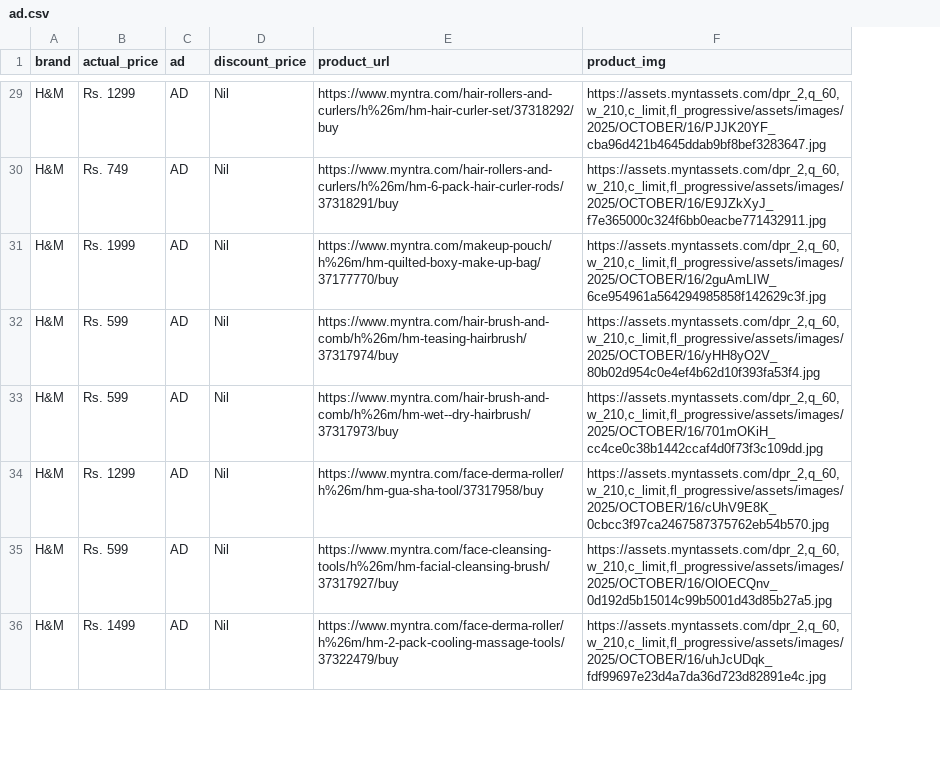
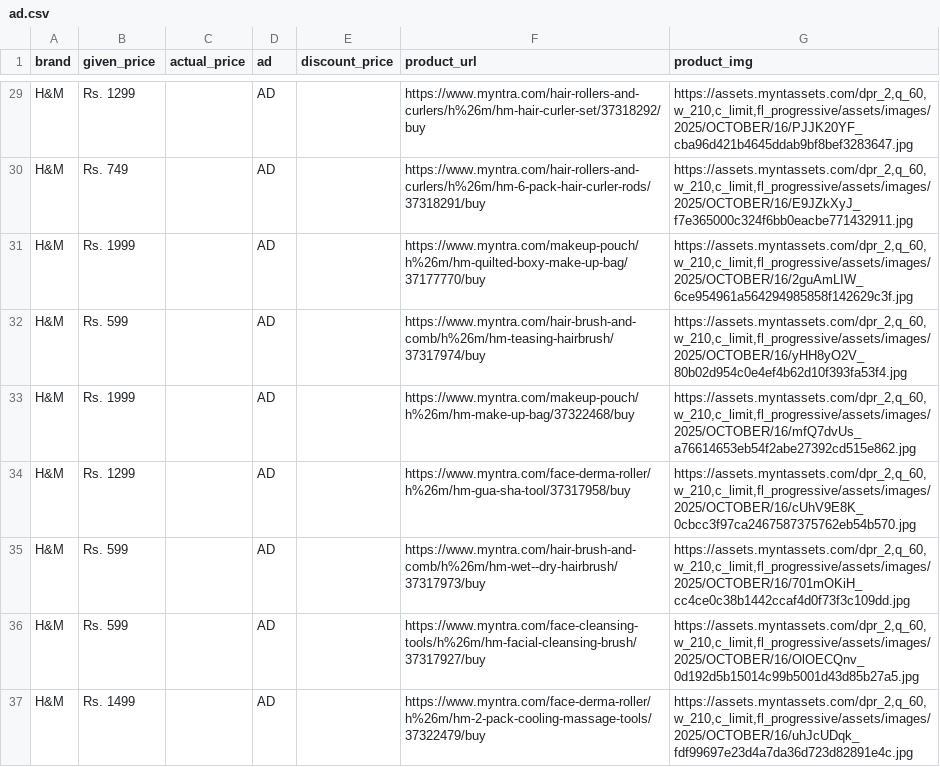
Before and after one commit to Rahul-150705/web-scrapping, a CSV file: web scrapping/selenium/ad.csv, drawn as a sheet; only a part is shown, gaps mark what is left out; addresses are those after the commit; the diff covers the shown part only; the diff names each change by its address in the sheet, - before the commit and + after, or states it on an @@ line.

```diff
--- a/web scrapping/selenium/ad.csv
+++ b/web scrapping/selenium/ad.csv
+column C (actual_price), empty
-B1: actual_price
+B1: given_price
-E29:E34 (discount_price): Nil
+E29:E34 (discount_price): (empty)
-B33 (given_price): Rs. 599
+B33 (given_price): Rs. 1999
-F33 (product_url): https://www.myntra.com/hair-brush-and-comb/h%26m/hm-wet--dry-hairbrush/37317973/buy
+F33 (product_url): https://www.myntra.com/makeup-pouch/h%26m/hm-make-up-bag/37322468/buy
-G33 (product_img): https://assets.myntassets.com/dpr_2,q_60,w_210,c_limit,fl_progressive/assets/images/2025/OCTOBER/16/701mOKiH_cc4ce0c38b1442ccaf4d0f73f3c109dd.jpg
+G33 (product_img): https://assets.myntassets.com/dpr_2,q_60,w_210,c_limit,fl_progressive/assets/images/2025/OCTOBER/16/mfQ7dvUs_a76614653eb54f2abe27392cd515e862.jpg
+row 35: H&M | Rs. 599 |  | AD |  | https://www.myntra.com/hair-brush-and-comb/h%26m/hm-wet--dry-hairbrush/37317973/buy | https://assets.myntassets.com/dpr_2,q_60,w_210,c_limit,fl_progressive/assets/images/2025/OCTOBER/16/701mOKiH_cc4ce0c38b1442ccaf4d0f73f3c109dd.jpg
-E36:E37 (discount_price): Nil
+E36:E37 (discount_price): (empty)
```
Also changed, not shown: 2 added rows, 3 removed rows and 56 edited cells elsewhere in this file, web scrapping/selenium/organic.csv, 8 other files.
